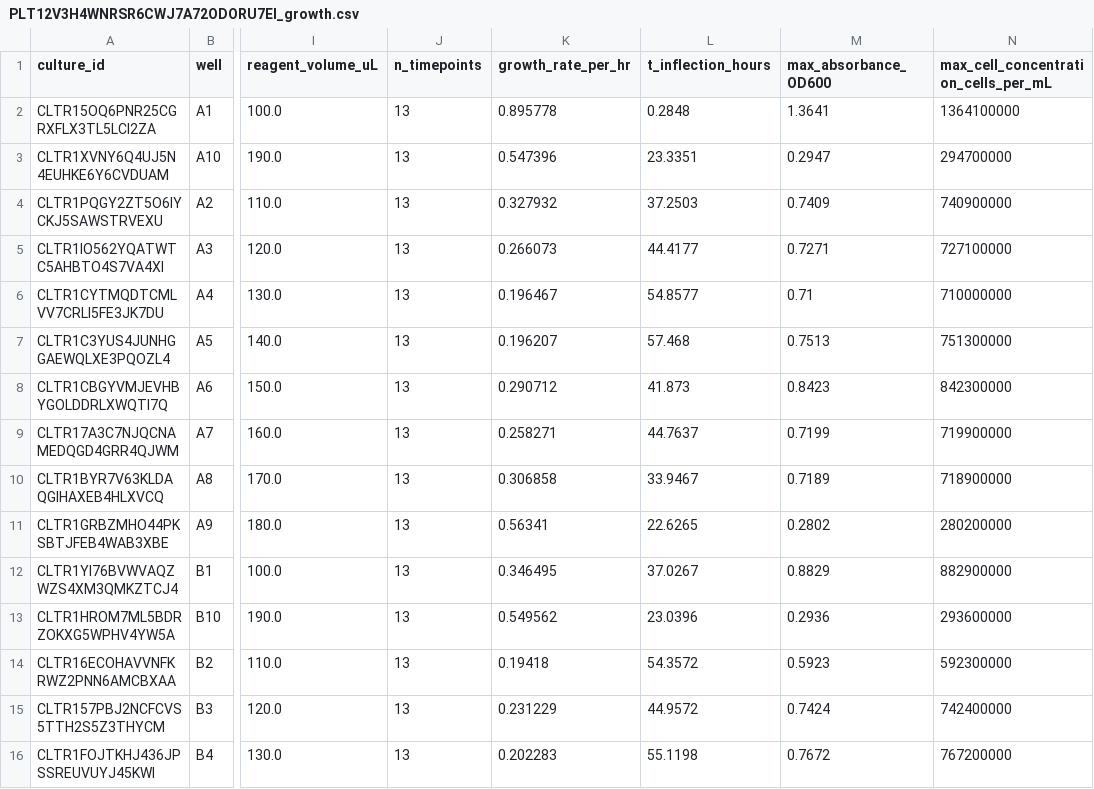
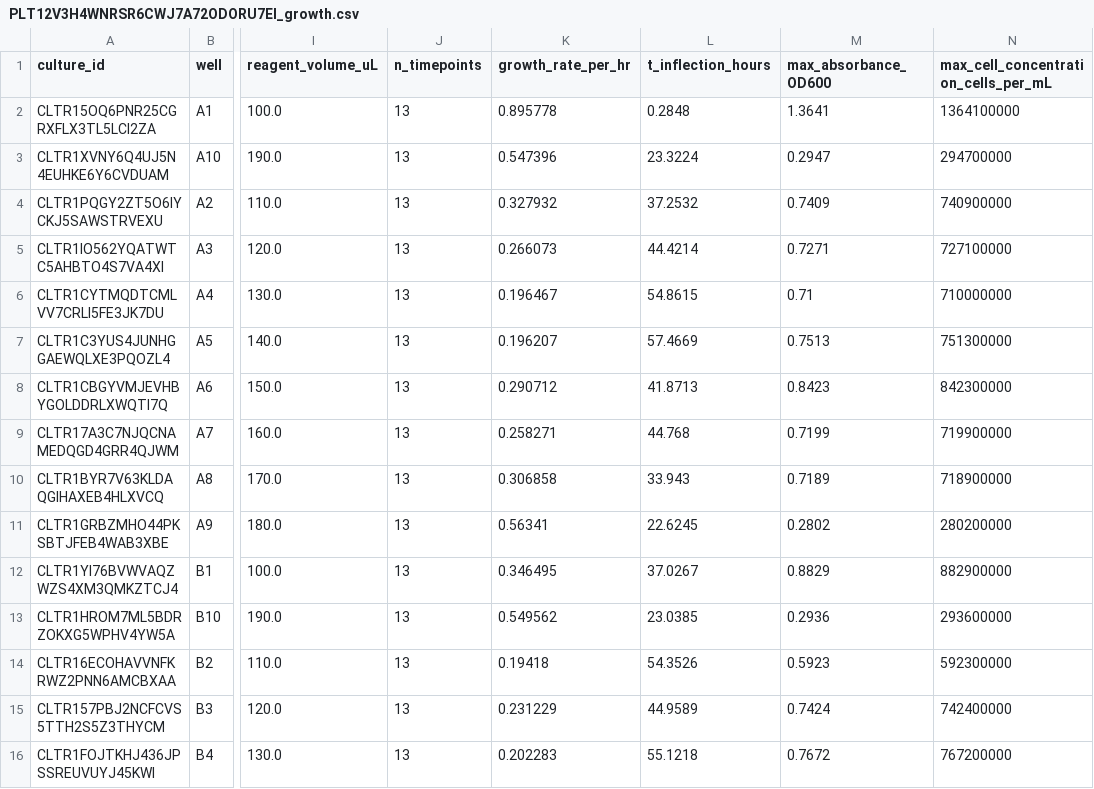
Before and after one commit to vr-beep/cell.ai, a CSV file: data/PLT12V3H4WNRSR6CWJ7A72ODORU7EI_growth.csv, drawn as a sheet; only a part is shown, gaps mark what is left out; the diff covers the shown part only; the diff names each change by its address in the sheet, - before the commit and + after, or states it on an @@ line.

```diff
--- a/data/PLT12V3H4WNRSR6CWJ7A72ODORU7EI_growth.csv
+++ b/data/PLT12V3H4WNRSR6CWJ7A72ODORU7EI_growth.csv
-L3 (t_inflection_hours): 23.3351
+L3 (t_inflection_hours): 23.3224
-L4 (t_inflection_hours): 37.2503
+L4 (t_inflection_hours): 37.2532
-L5 (t_inflection_hours): 44.4177
+L5 (t_inflection_hours): 44.4214
-L6 (t_inflection_hours): 54.8577
+L6 (t_inflection_hours): 54.8615
-L7 (t_inflection_hours): 57.468
+L7 (t_inflection_hours): 57.4669
-L8 (t_inflection_hours): 41.873
+L8 (t_inflection_hours): 41.8713
-L9 (t_inflection_hours): 44.7637
+L9 (t_inflection_hours): 44.768
-L10 (t_inflection_hours): 33.9467
+L10 (t_inflection_hours): 33.943
-L11 (t_inflection_hours): 22.6265
+L11 (t_inflection_hours): 22.6245
-L13 (t_inflection_hours): 23.0396
+L13 (t_inflection_hours): 23.0385
-L14 (t_inflection_hours): 54.3572
+L14 (t_inflection_hours): 54.3526
-L15 (t_inflection_hours): 44.9572
+L15 (t_inflection_hours): 44.9589
-L16 (t_inflection_hours): 55.1198
+L16 (t_inflection_hours): 55.1218
```
Also changed, not shown: 13 edited cells elsewhere in this file, data/PLT12V3H4WNRSR6CWJ7A72ODORU7EI_plate_condition_map.csv, data/PLT12V3H4WNRSR6CWJ7A72ODORU7EI_replicates.csv, 7 other files.
